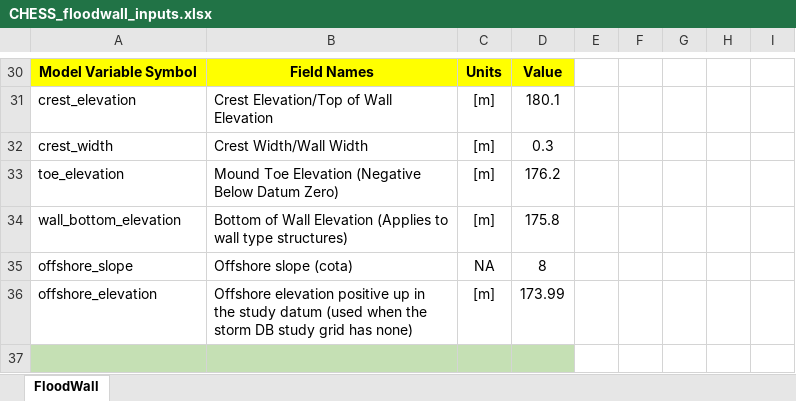
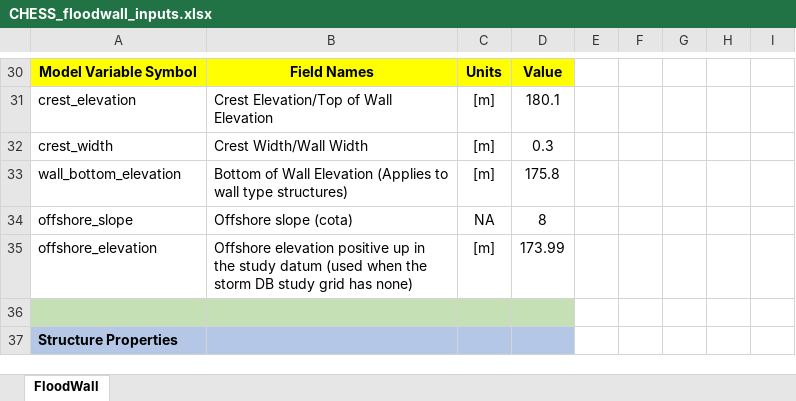
Before and after one commit to coastal-hazards-system/CHESS-Library, an Excel workbook: CHESS_floodwall_inputs.xlsx, sheet FloodWall, drawn as a sheet; only a part is shown, gaps mark what is left out; the shorter side is filled out with more unchanged rows; values as stored, in another font and other column widths than the file's, no borders; the diff names each change by its address in the sheet, - before the commit and + after, or states it on an @@ line.

Commit message:
templates: drop toe_elevation from floodwall templates
Floodwall toes always come from wall_bottom_elevation at run time.

```diff
--- a/CHESS_floodwall_inputs.xlsx (sheet FloodWall)
+++ b/CHESS_floodwall_inputs.xlsx (sheet FloodWall)
-row 33: toe_elevation | Mound Toe Elevation (Negative Below Datum Zero) | [m] | 176.2
```
Also changed, not shown: CHESS_Library/PSE_Templates/floodwall_pse.xlsx, 1 other file.
